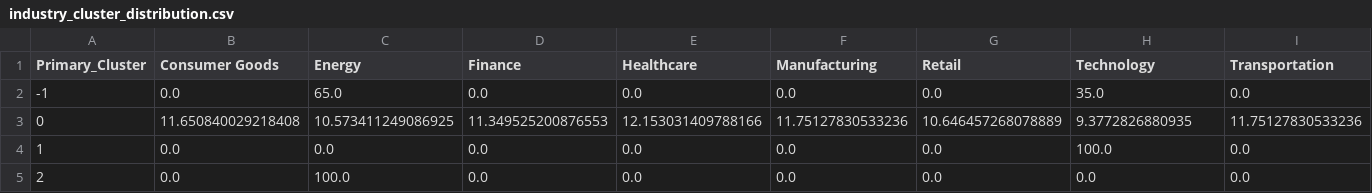
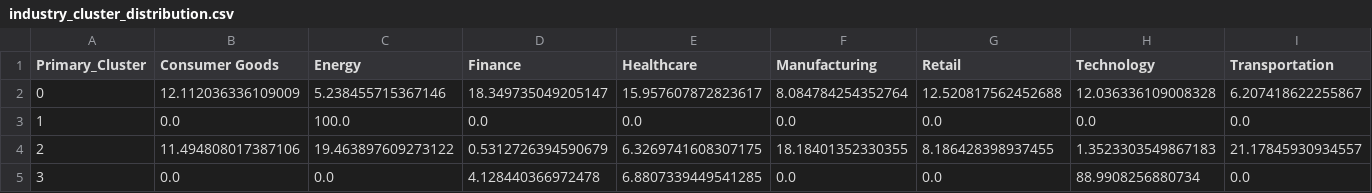
Before and after one commit to Jannik-m12/Clustering, a CSV file: Data/industry_cluster_distribution.csv, drawn as a sheet; only a part is shown; removed rows and columns are numbered as before the commit, all else as after; rows hold the shown columns only; the diff covers the shown part only; the diff names each change by its address in the sheet, - before the commit and + after, or states it on an @@ line.

```diff
--- a/Data/industry_cluster_distribution.csv
+++ b/Data/industry_cluster_distribution.csv
-row 2: -1 | 0.0 | 65.0 | 0.0 | 0.0 | 0.0 | 0.0 | 35.0 | 0.0
-B2 (Consumer Goods): 11.650840029218408
+B2 (Consumer Goods): 12.112036336109009
-C2 (Energy): 10.573411249086925
+C2 (Energy): 5.238455715367146
-D2 (Finance): 11.349525200876553
+D2 (Finance): 18.349735049205147
-E2 (Healthcare): 12.153031409788166
+E2 (Healthcare): 15.957607872823617
-F2 (Manufacturing): 11.75127830533236
+F2 (Manufacturing): 8.084784254352764
-G2 (Retail): 10.646457268078889
+G2 (Retail): 12.520817562452688
-H2 (Technology): 9.3772826880935
+H2 (Technology): 12.036336109008328
-I2 (Transportation): 11.75127830533236
+I2 (Transportation): 6.207418622255867
-C3 (Energy): 0.0
+C3 (Energy): 100.0
-H3 (Technology): 100.0
+H3 (Technology): 0.0
-B4 (Consumer Goods): 0.0
+B4 (Consumer Goods): 11.494808017387106
-C4 (Energy): 100.0
+C4 (Energy): 19.463897609273122
-D4 (Finance): 0.0
+D4 (Finance): 0.5312726394590679
-E4 (Healthcare): 0.0
+E4 (Healthcare): 6.3269741608307175
-F4 (Manufacturing): 0.0
+F4 (Manufacturing): 18.18401352330355
-G4 (Retail): 0.0
+G4 (Retail): 8.186428398937455
-H4 (Technology): 0.0
+H4 (Technology): 1.3523303549867183
-I4 (Transportation): 0.0
+I4 (Transportation): 21.17845930934557
+row 5: 3 | 0.0 | 0.0 | 4.128440366972478 | 6.8807339449541285 | 0.0 | 0.0 | 88.9908256880734 | 0.0
```
Also changed, not shown: 2 edited cells elsewhere in this file, Data/cluster_summary_report.csv, Data/region_cluster_distribution.csv, 4 other files.
